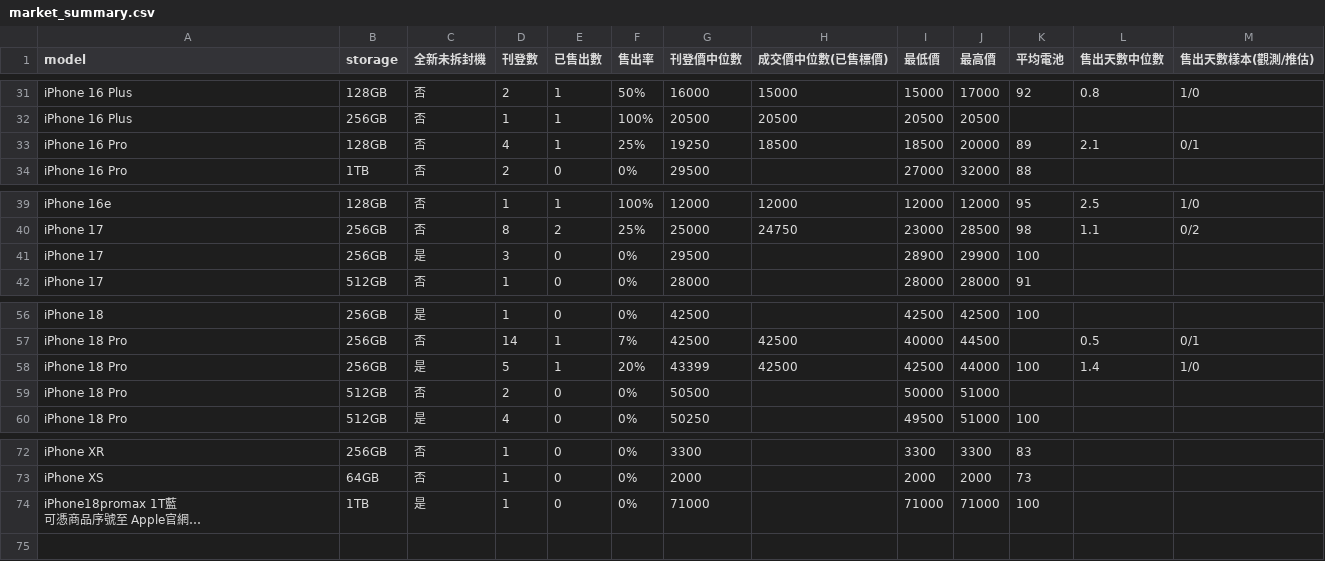
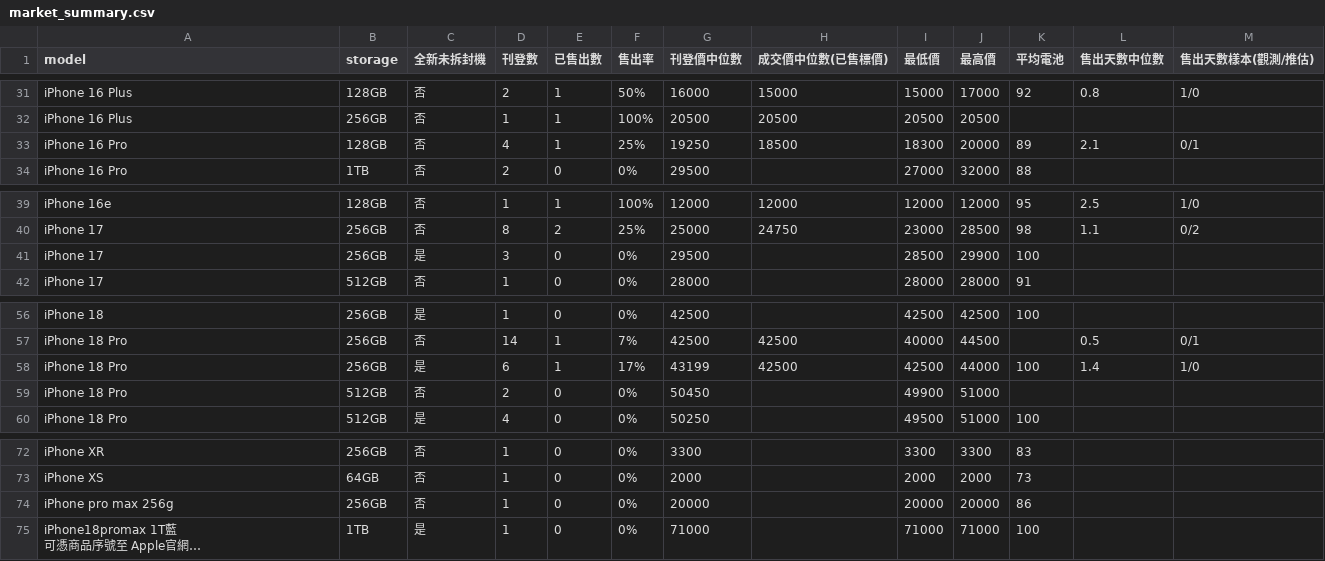
Before and after one commit to iPliny/ptt-iphone-tracker, a CSV file: data/market_summary.csv, drawn as a sheet; only a part is shown, gaps mark what is left out; long unchanged cells end in …; the diff names each change by its address in the sheet, - before the commit and + after, or states it on an @@ line.

```diff
--- a/data/market_summary.csv
+++ b/data/market_summary.csv
-I33 (最低價): 18500
+I33 (最低價): 18300
-I41 (最低價): 28900
+I41 (最低價): 28500
-D58 (刊登數): 5
+D58 (刊登數): 6
-F58 (售出率): 20%
+F58 (售出率): 17%
-G58 (刊登價中位數): 43399
+G58 (刊登價中位數): 43199
-G59 (刊登價中位數): 50500
+G59 (刊登價中位數): 50450
-I59 (最低價): 50000
+I59 (最低價): 49900
+row 74: iPhone pro max 256g | 256GB | 否 | 1 | 0 | 0% | 20000 |  | 20000 | 20000 | 86
```
Also changed, not shown: data/events.csv, data/listings.csv, 1 other file.
